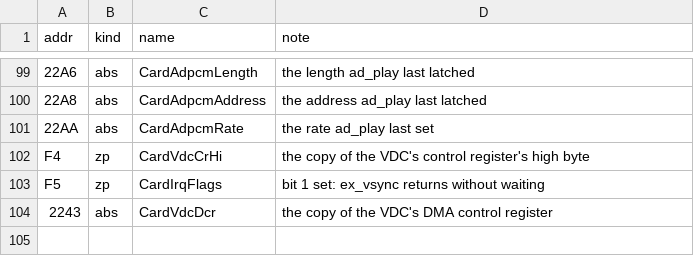
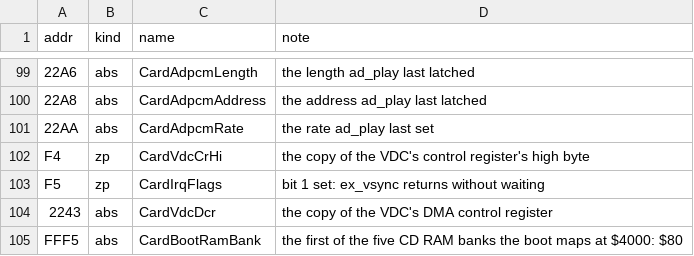
Before and after one commit to jeff-strutb/rondoofblood, a CSV file: syscard/config/symbols.csv, drawn as a sheet; only a part is shown, gaps mark what is left out; the diff names each change by its address in the sheet, - before the commit and + after, or states it on an @@ line.

Commit message:
Add map_boot_ram to the card, not certified
The boot maps the five CD RAM banks from $80 at $4000-$DFFF before it runs the game's boot
program. Card image: 105 routines in place, 0 differing.

```diff
--- a/syscard/config/symbols.csv
+++ b/syscard/config/symbols.csv
+row 105: FFF5 | abs | CardBootRamBank | the first of the five CD RAM banks the boot maps at $4000: $80
```
Also changed, not shown: 5 other files.
